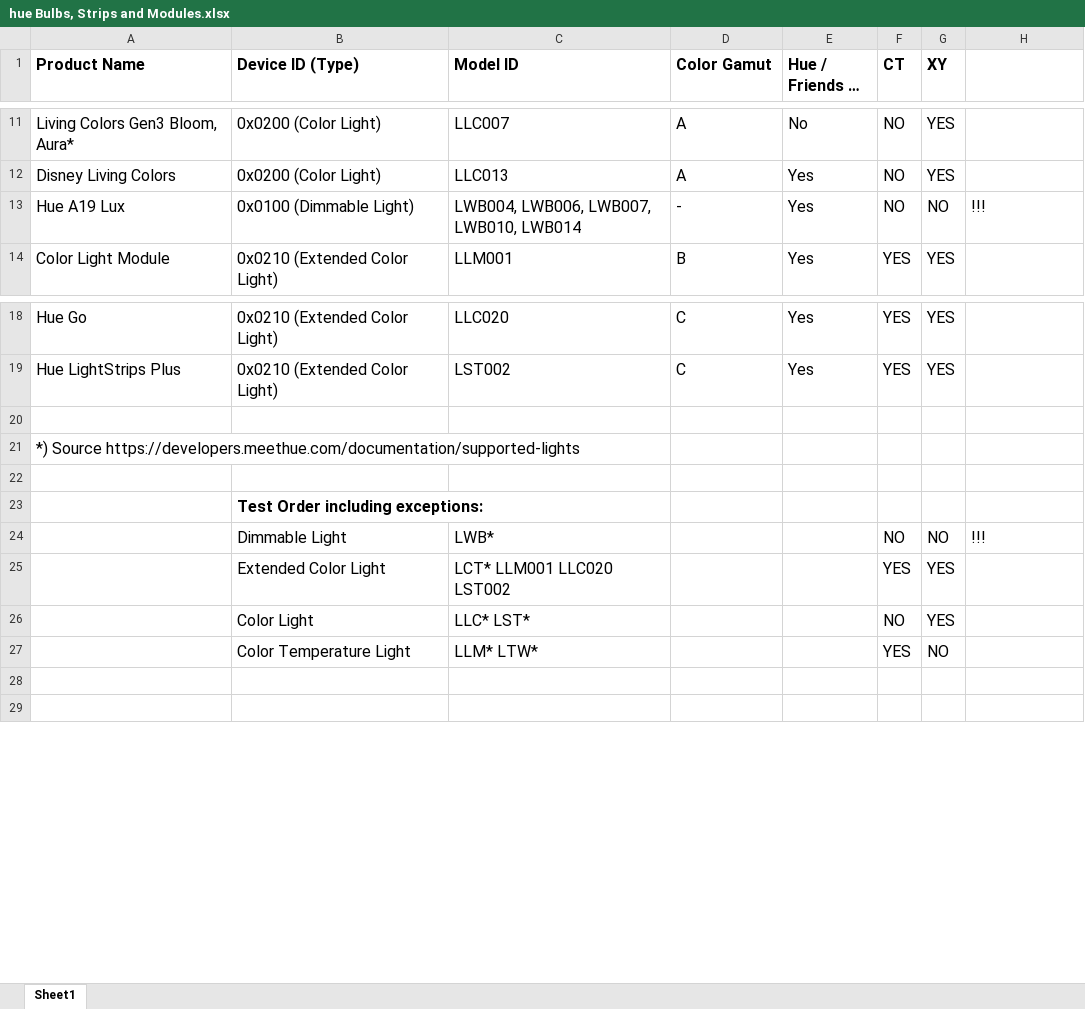
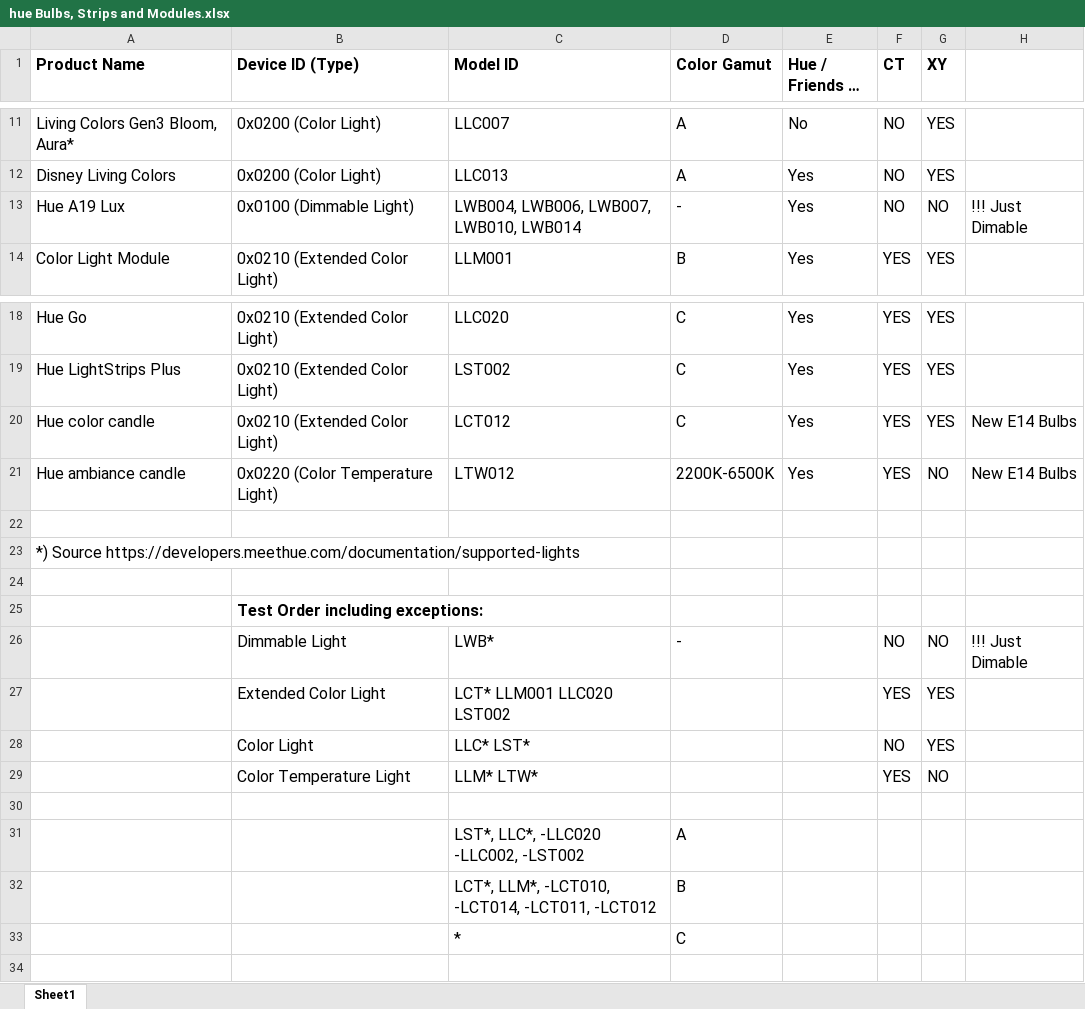
Before and after one commit to ArndBrugman/huepi, an Excel workbook: hue Bulbs, Strips and Modules.xlsx, sheet Sheet1, drawn as a sheet; only a part is shown, gaps mark what is left out; long unchanged cells end in …; values as stored, in another font and other column widths than the file's, no borders; addresses are those after the commit; the diff names each change by its address in the sheet, - before the commit and + after, or states it on an @@ line.

Commit message:
Version 1.2.0
Added multiple new Helpers
Added support for new candle hue bulbs
PortalDiscoverLocalBridges and NetworkDiscoverLocalBridges now select a
cached bridge via huepi.prototype._BridgeCacheSelectFromLocalBridges
Removed huepi.HelperHuetoHueAng

```diff
--- a/hue Bulbs, Strips and Modules.xlsx (sheet Sheet1)
+++ b/hue Bulbs, Strips and Modules.xlsx (sheet Sheet1)
-H13: !!!
+H13: !!! Just Dimable
+row 20: Hue color candle | 0x0210 (Extended Color Light) | LCT012 | C | Yes | YES | YES | New E14 Bulbs
+row 21: Hue ambiance candle | 0x0220 (Color Temperature Light) | LTW012 | 2200K-6500K | Yes | YES | NO | New E14 Bulbs
-D26 (Color Gamut): (empty)
+D26 (Color Gamut): -
-H26: !!!
+H26: !!! Just Dimable
+row 31:  |  | LST*, LLC*, -LLC020 -LLC002, -LST002 | A
+row 32:  |  | LCT*, LLM*, -LCT010, -LCT014, -LCT011, -LCT012 | B
+row 33:  |  | * | C
```
Also changed, not shown: 9 other files.
